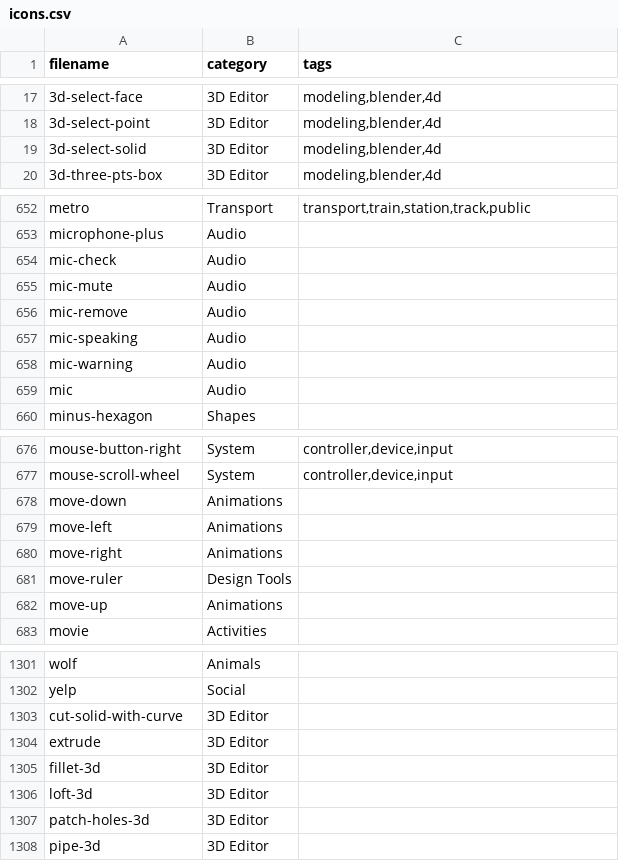
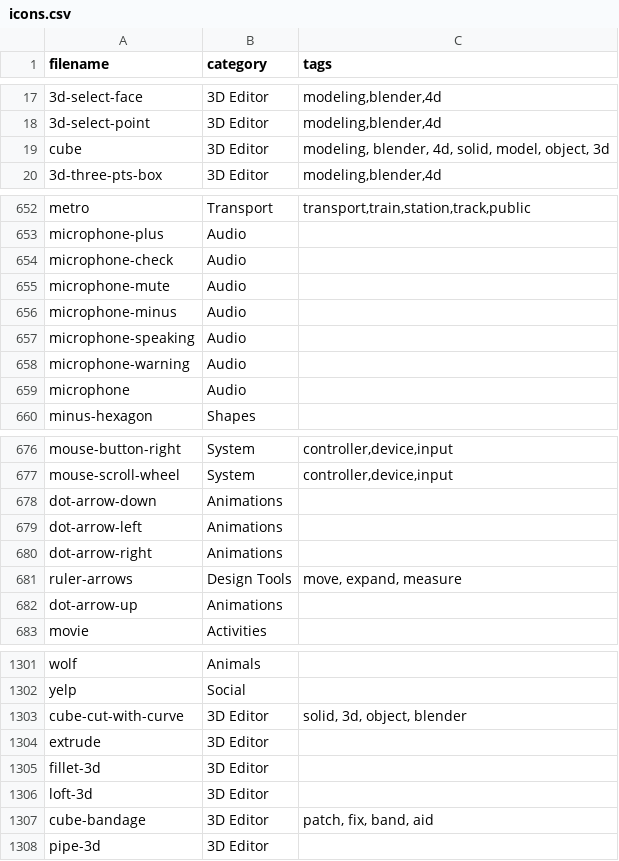
Before and after one commit to iconoir-icons/iconoir, a CSV file: iconoir.com/icons.csv, drawn as a sheet; only a part is shown, gaps mark what is left out; the diff covers the shown part only.

Commit message:
fix: renamed 21 icons

```diff
--- a/iconoir.com/icons.csv
+++ b/iconoir.com/icons.csv
@@ -18,3 +18,3 @@ filename,category,tags
 "3d-select-point","3D Editor","modeling,blender,4d",
-"3d-select-solid","3D Editor","modeling,blender,4d",
+"cube","3D Editor","modeling, blender, 4d, solid, model, object, 3d",
 "3d-three-pts-box","3D Editor","modeling,blender,4d",
@@ -653,8 +653,8 @@ filename,category,tags
 "microphone-plus","Audio",
-"mic-check","Audio",
-"mic-mute","Audio",
-"mic-remove","Audio",
-"mic-speaking","Audio",
-"mic-warning","Audio",
-"mic","Audio",
+"microphone-check","Audio",
+"microphone-mute","Audio",
+"microphone-minus","Audio",
+"microphone-speaking","Audio",
+"microphone-warning","Audio",
+"microphone","Audio",
 "minus-hexagon","Shapes",
@@ -677,7 +677,7 @@ filename,category,tags
 "mouse-scroll-wheel","System","controller,device,input",
-"move-down","Animations",
-"move-left","Animations",
-"move-right","Animations",
-"move-ruler","Design Tools",
-"move-up","Animations",
+"dot-arrow-down","Animations",
+"dot-arrow-left","Animations",
+"dot-arrow-right","Animations",
+"ruler-arrows","Design Tools","move, expand, measure",
+"dot-arrow-up","Animations",
 "movie","Activities",
@@ -1302,3 +1302,3 @@ filename,category,tags
 "yelp","Social",
-"cut-solid-with-curve","3D Editor",
+"cube-cut-with-curve","3D Editor","solid, 3d, object, blender",
 "extrude","3D Editor",
@@ -1306,3 +1306,3 @@ filename,category,tags
 "loft-3d","3D Editor",
-"patch-holes-3d","3D Editor",
+"cube-bandage","3D Editor","patch, fix, band, aid",
 "pipe-3d","3D Editor",
```
Also changed, not shown: 3 added rows, 3 removed rows and 7 edited cells elsewhere in this file, 21 other files.
